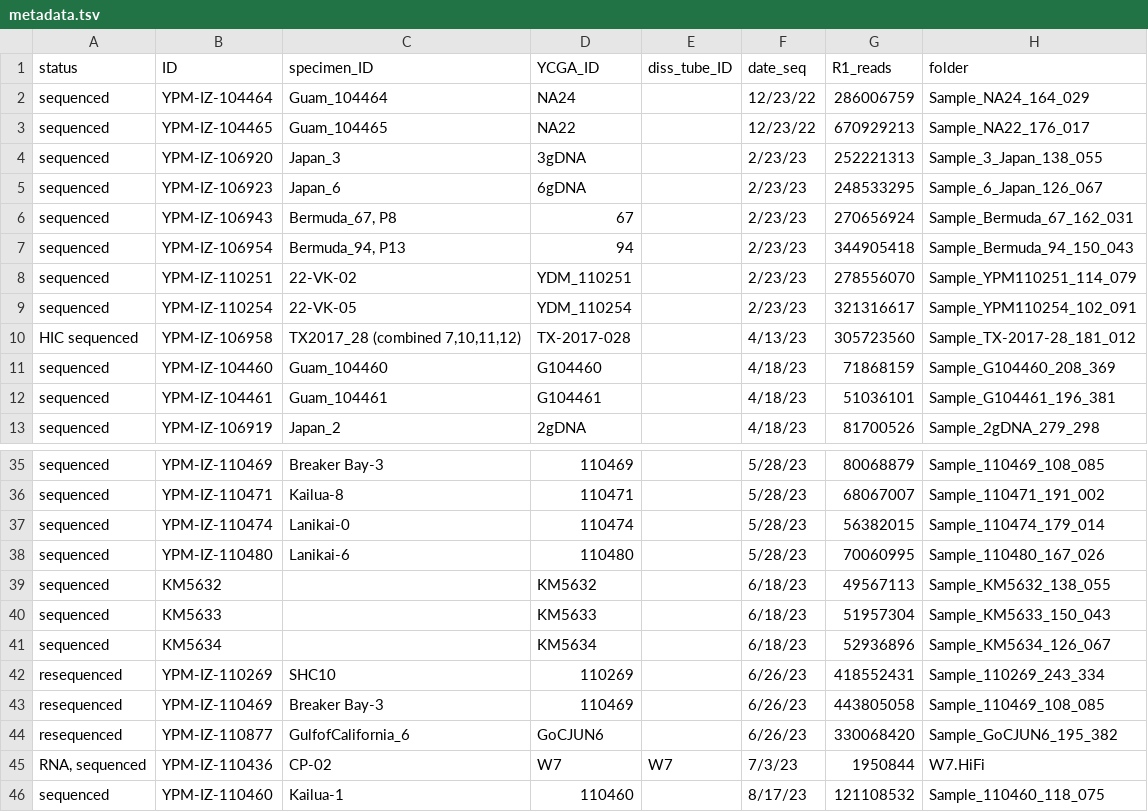
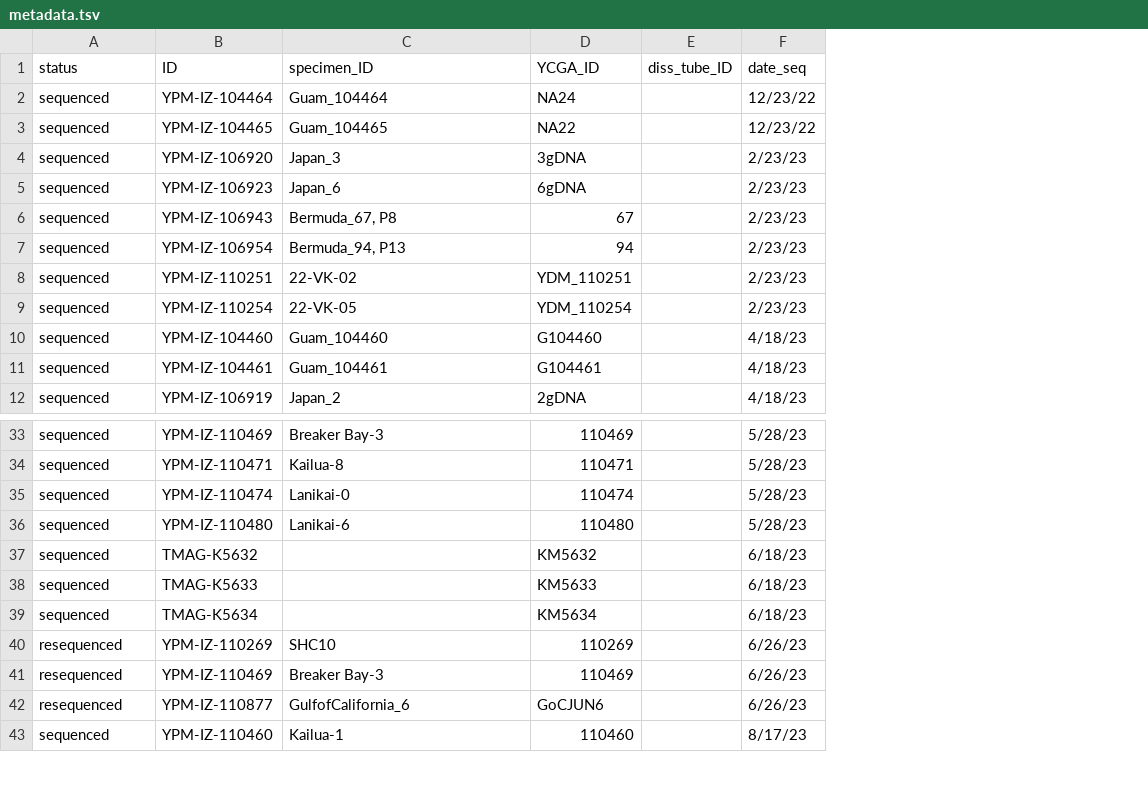
Before and after one commit to shchurch/Physalia_population_genomics, a TSV file: data/metadata.tsv, drawn as a sheet; only a part is shown, gaps mark what is left out; removed rows and columns are numbered as before the commit, all else as after; the diff covers the shown part only; the diff names each change by its address in the sheet, - before the commit and + after, or states it on an @@ line.

```diff
--- a/data/metadata.tsv
+++ b/data/metadata.tsv
-column G (R1_reads), rows 2-9: 286006759 | 670929213 | 252221313 | 248533295 | 270656924 | 344905418 | 278556070 | 321316617; rows 11-13: 71868159 | 51036101 | 81700526; rows 35-44: 80068879 | 68067007 | 56382015 | 70060995 | 49567113 | 51957304 | 52936896 | 418552431 | 443805058 | 330068420; row 46: 121108532
-column H (folder), rows 2-9: Sample_NA24_164_029 | Sample_NA22_176_017 | Sample_3_Japan_138_055 | Sample_6_Japan_126_067 | Sample_Bermuda_67_162_031 | Sample_Bermuda_94_150_043 | Sample_YPM110251_114_079 | Sample_YPM110254_102_091; rows 11-13: Sample_G104460_208_369 | Sample_G104461_196_381 | Sample_2gDNA_279_298; rows 35-44: Sample_110469_108_085 | Sample_110471_191_002 | Sample_110474_179_014 | Sample_110480_167_026 | Sample_KM5632_138_055 | Sample_KM5633_150_043 | Sample_KM5634_126_067 | Sample_110269_243_334 | Sample_110469_108_085 | Sample_GoCJUN6_195_382; row 46: Sample_110460_118_075
-row 10: HIC sequenced | YPM-IZ-106958 | TX2017_28 (combined 7,10,11,12) | TX-2017-028 |  | 4/13/23 | 305723560 | Sample_TX-2017-28_181_012
-B37 (ID): KM5632
+B37 (ID): TMAG-K5632
-B38 (ID): KM5633
+B38 (ID): TMAG-K5633
-B39 (ID): KM5634
+B39 (ID): TMAG-K5634
-row 45: RNA, sequenced | YPM-IZ-110436 | CP-02 | W7 | W7 | 7/3/23 | 1950844 | W7.HiFi
```
Also changed, not shown: 18 added rows, 1 removed row and 22 edited cells elsewhere in this file, data/sample_ids.tsv.
